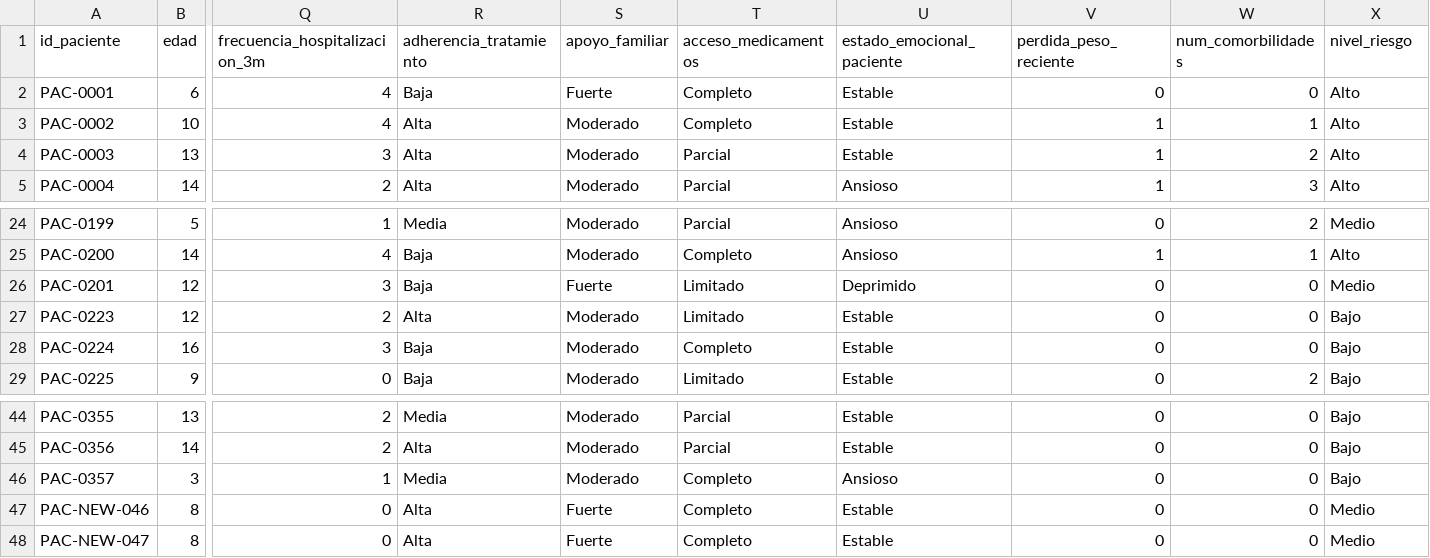
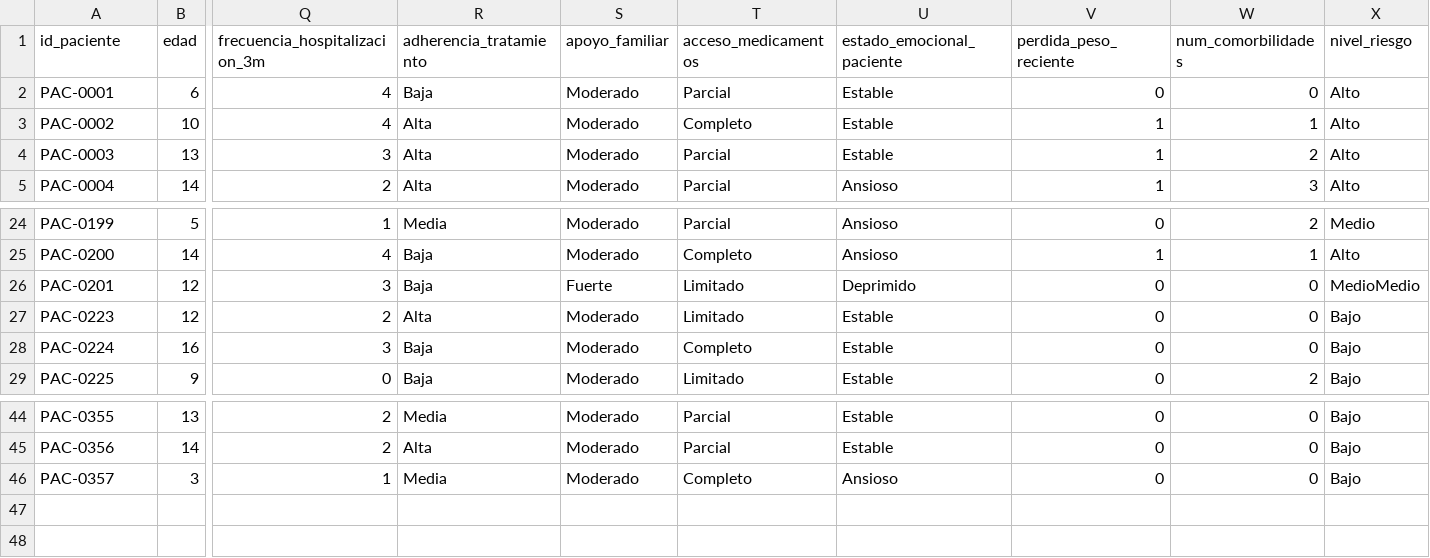
Before and after one commit to itosh10110/ALDIMI, a CSV file: data/processed/aldimi_pacientes_sintetico.csv, drawn as a sheet; only a part is shown, gaps mark what is left out; rows hold the shown columns only; the diff names each change by its address in the sheet, - before the commit and + after, or states it on an @@ line.

Commit message:
Revert "feat: rediseño UX operativo, multiplicador de familias y modelo de ca…" (#2)
This reverts commit b62764a696f9a8b208332cf8c3c734bd45947583.

```diff
--- a/data/processed/aldimi_pacientes_sintetico.csv
+++ b/data/processed/aldimi_pacientes_sintetico.csv
-S2 (apoyo_familiar): Fuerte
+S2 (apoyo_familiar): Moderado
-T2 (acceso_medicamentos): Completo
+T2 (acceso_medicamentos): Parcial
-X26 (nivel_riesgo): Medio
+X26 (nivel_riesgo): MedioMedio
-row 47: PAC-NEW-046 | 8 | 0 | Alta | Fuerte | Completo | Estable | 0 | 0 | Medio
-row 48: PAC-NEW-047 | 8 | 0 | Alta | Fuerte | Completo | Estable | 0 | 0 | Medio
```
Also changed, not shown: 10 other files.
